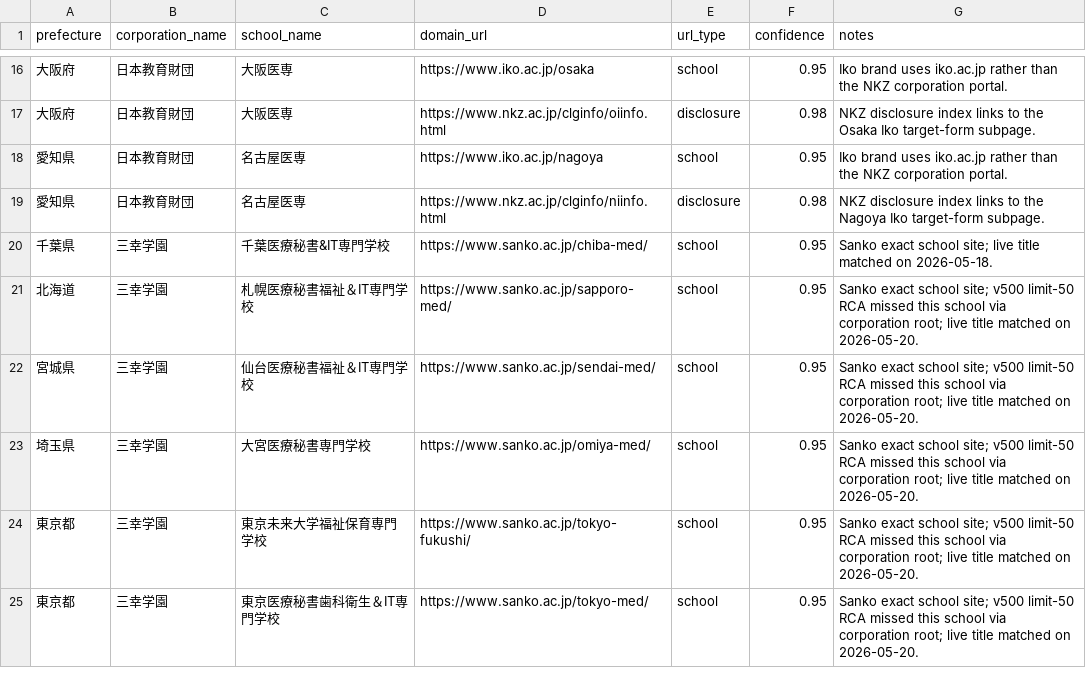
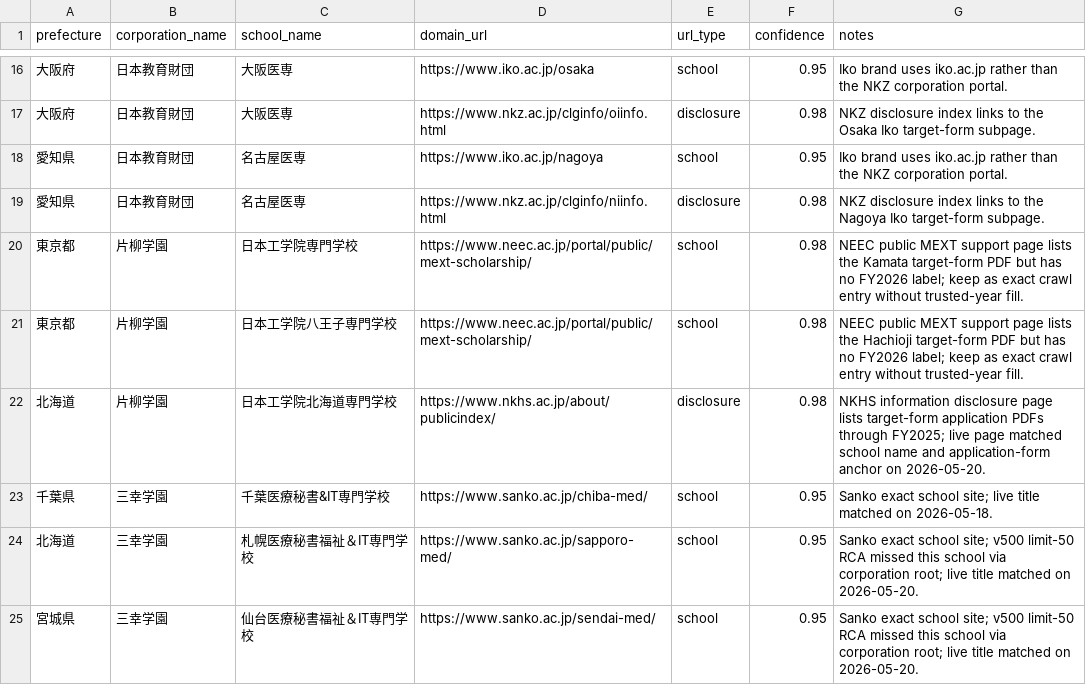
Before and after one commit to ShunmeiCho/EIDP, a CSV file: data/url-discovery/school_domain_overrides.csv, drawn as a sheet; only a part is shown, gaps mark what is left out; the shorter side is filled out with more unchanged rows.

Commit message:
fix(scraper): keep Katayanagi yearless PDFs untrusted

```diff
--- a/data/url-discovery/school_domain_overrides.csv
+++ b/data/url-discovery/school_domain_overrides.csv
@@ -19,2 +19,5 @@ prefecture,corporation_name,school_name,domain_url,url_type,confidence,notes
 愛知県,日本教育財団,名古屋医専,https://www.nkz.ac.jp/clginfo/niinfo.html,disclosure,0.98,NKZ disclosure index links to the Nagoya Iko target-form subpage.
+東京都,片柳学園,日本工学院専門学校,https://www.neec.ac.jp/portal/public/mext-scholarship/,school,0.98,NEEC public MEXT support page lists the Kamata target-form PDF but has no FY2026 label; keep as exact crawl entry without trusted-year fill.
+東京都,片柳学園,日本工学院八王子専門学校,https://www.neec.ac.jp/portal/public/mext-scholarship/,school,0.98,NEEC public MEXT support page lists the Hachioji target-form PDF but has no FY2026 label; keep as exact crawl entry without trusted-year fill.
+北海道,片柳学園,日本工学院北海道専門学校,https://www.nkhs.ac.jp/about/publicindex/,disclosure,0.98,NKHS information disclosure page lists target-form application PDFs through FY2025; live page matched school name and application-form anchor on 2026-05-20.
 千葉県,三幸学園,千葉医療秘書&IT専門学校,https://www.sanko.ac.jp/chiba-med/,school,0.95,Sanko exact school site; live title matched on 2026-05-18.
```
Also changed, not shown: 7 other files.
